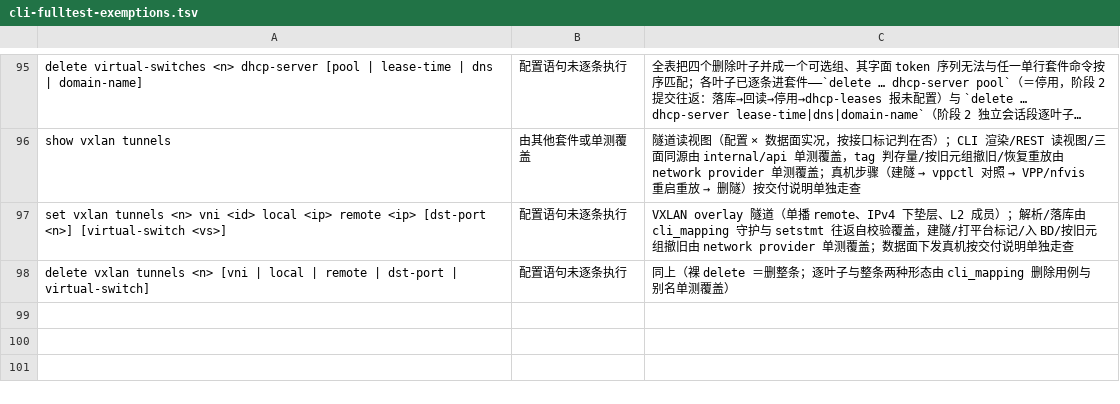
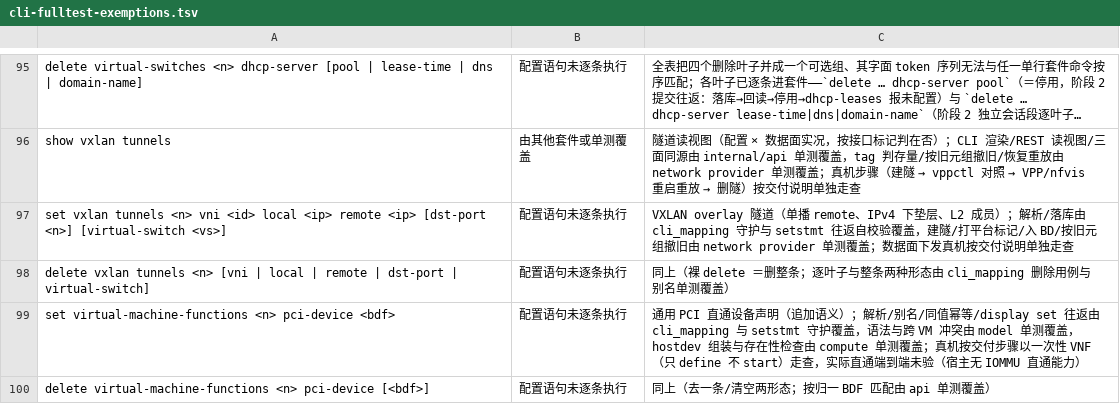
Before and after one commit to xzjt/nfvis, a TSV file: contrib/scripts/cli-fulltest-exemptions.tsv, drawn as a sheet; only a part is shown, gaps mark what is left out; long unchanged cells end in …; the diff names each change by its address in the sheet, - before the commit and + after, or states it on an @@ line.

```diff
--- a/contrib/scripts/cli-fulltest-exemptions.tsv
+++ b/contrib/scripts/cli-fulltest-exemptions.tsv
+row 99: set virtual-machine-functions <n> pci-device <bdf> | 配置语句未逐条执行 | 通用 PCI 直通设备声明（追加语义）；解析/别名/同值幂等/display set 往返由 cli_mapping 与 setstmt 守护覆盖，语法与跨 VM 冲突由 model 单测覆盖，hostdev 组装与存在性检查由 compute 单测覆盖；真机按交付步骤以一次性 VNF（只 define 不 start）走查，实际直通端到端未验（宿主无 IOMMU 直通能力）
+row 100: delete virtual-machine-functions <n> pci-device [<bdf>] | 配置语句未逐条执行 | 同上（去一条/清空两形态；按归一 BDF 匹配由 api 单测覆盖）
```
Also changed, not shown: 24 other files.
